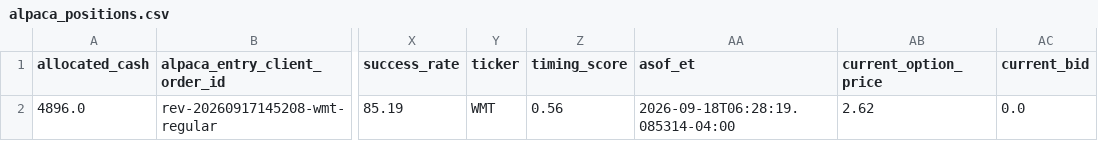
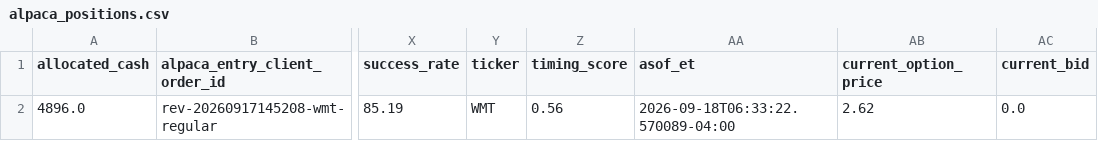
Before and after one commit to randomwalkhan/Short-Term-Reversal-Strategy, a CSV file: results/reversal_3_4_1_alpaca_paper/alpaca_positions.csv, drawn as a sheet; only a part is shown, gaps mark what is left out; the diff names each change by its address in the sheet, - before the commit and + after, or states it on an @@ line.

Commit message:
Update Reversal Alpaca paper 2026-09-18 06:33 ET

```diff
--- a/results/reversal_3_4_1_alpaca_paper/alpaca_positions.csv
+++ b/results/reversal_3_4_1_alpaca_paper/alpaca_positions.csv
-AA2 (asof_et): 2026-09-18T06:28:19.085314-04:00
+AA2 (asof_et): 2026-09-18T06:33:22.570089-04:00
```
Also changed, not shown: 1 other file.
